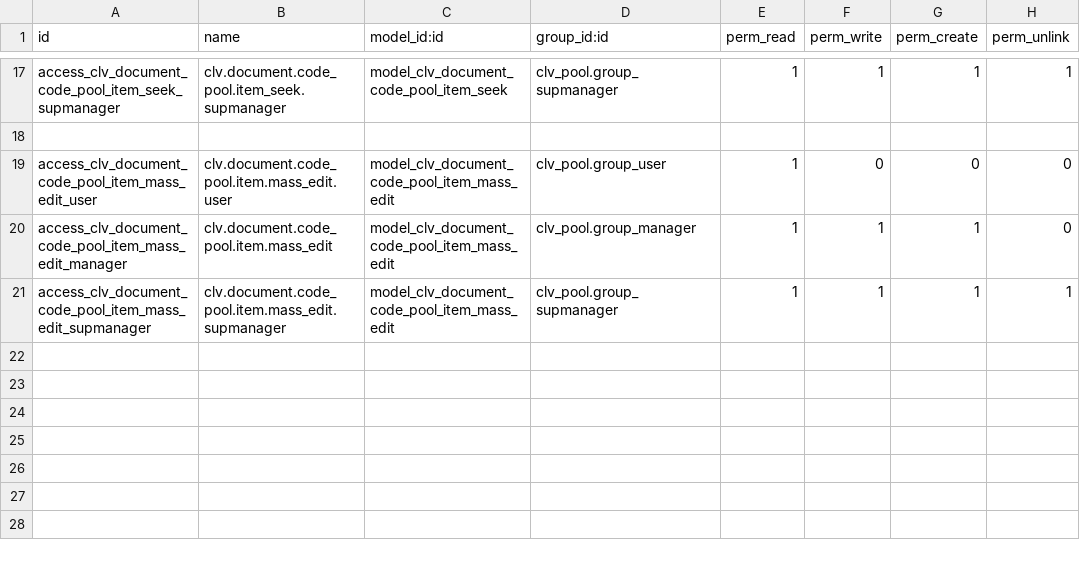
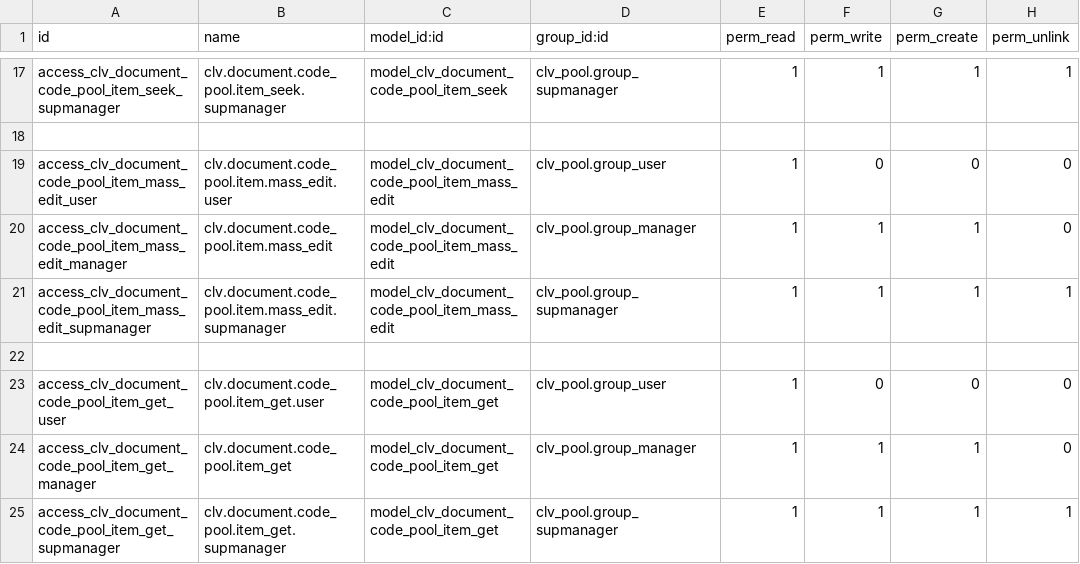
Before and after one commit to MostlyOpen/clvsol_odoo_addons_jcafb, a CSV file: clv_document_pool_jcafb/security/ir.model.access.csv, drawn as a sheet; only a part is shown, gaps mark what is left out.

Commit message:
[IMP] clv_document_pool_jcafb (ADD wizard/document_code_pool_item_get)

```diff
--- a/clv_document_pool_jcafb/security/ir.model.access.csv
+++ b/clv_document_pool_jcafb/security/ir.model.access.csv
@@ -21 +21,5 @@ access_clv_document_code_pool_item_mass_edit_manager,clv.document.code_pool.item
 access_clv_document_code_pool_item_mass_edit_supmanager,clv.document.code_pool.item.mass_edit.supmanager,model_clv_document_code_pool_item_mass_edit,clv_pool.group_supmanager,1,1,1,1
+
+access_clv_document_code_pool_item_get_user,clv.document.code_pool.item_get.user,model_clv_document_code_pool_item_get,clv_pool.group_user,1,0,0,0
+access_clv_document_code_pool_item_get_manager,clv.document.code_pool.item_get,model_clv_document_code_pool_item_get,clv_pool.group_manager,1,1,1,0
+access_clv_document_code_pool_item_get_supmanager,clv.document.code_pool.item_get.supmanager,model_clv_document_code_pool_item_get,clv_pool.group_supmanager,1,1,1,1
```
Also changed, not shown: 6 other files.
